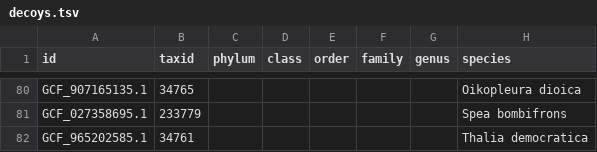
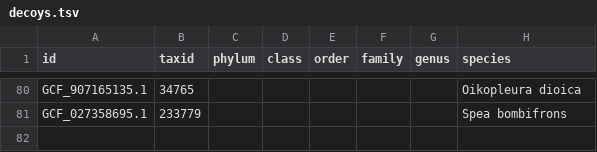
Before and after one commit to stajichlab/GmG, a TSV file: data/decoys/decoys.tsv, drawn as a sheet; only a part is shown, gaps mark what is left out; the diff names each change by its address in the sheet, - before the commit and + after, or states it on an @@ line.

```diff
--- a/data/decoys/decoys.tsv
+++ b/data/decoys/decoys.tsv
-row 82: GCF_965202585.1 | 34761 |  |  |  |  |  | Thalia democratica
```
Also changed, not shown: 1 other file.
